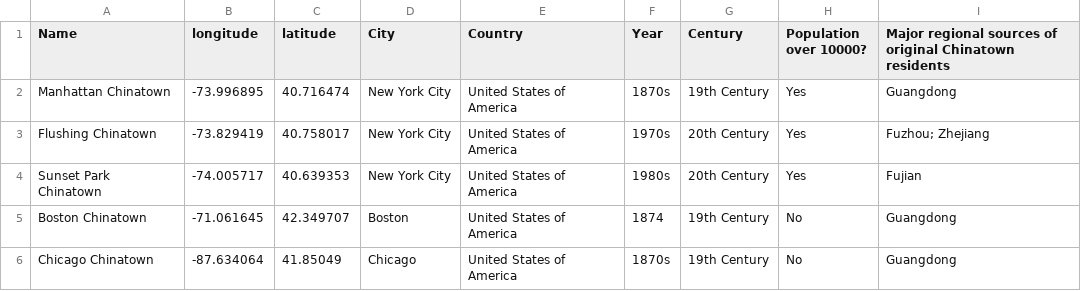
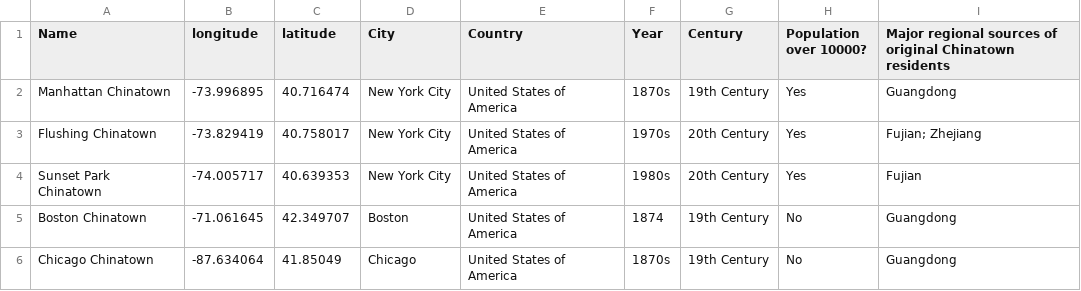
Before and after one commit to sharon97lxl/globalchinatowns, a CSV file: chinatowns.csv, drawn as a sheet; only a part is shown.

```diff
--- a/chinatowns.csv
+++ b/chinatowns.csv
@@ -2,3 +2,3 @@ Name,longitude,latitude,City,Country,Year,Century,Population over 10000?,Major r
 Manhattan Chinatown,-73.996895,40.716474,New York City,United States of America,1870s,19th Century,Yes,Guangdong
-Flushing Chinatown,-73.829419,40.758017,New York City,United States of America,1970s ,20th Century,Yes,Fuzhou; Zhejiang
+Flushing Chinatown,-73.829419,40.758017,New York City,United States of America,1970s ,20th Century,Yes,Fujian; Zhejiang
 Sunset Park Chinatown,-74.005717,40.639353,New York City,United States of America,1980s  ,20th Century,Yes,Fujian
```
Also changed, not shown: 16 other files.
